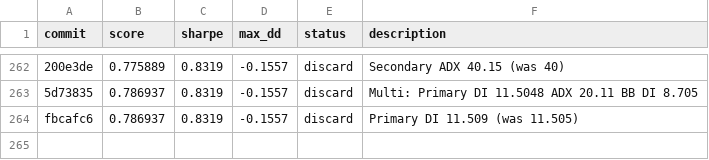
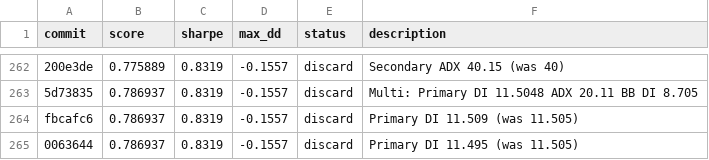
Before and after one commit to auditmos/autoquant, a TSV file: results.tsv, drawn as a sheet; only a part is shown, gaps mark what is left out; the diff names each change by its address in the sheet, - before the commit and + after, or states it on an @@ line.

```diff
--- a/results.tsv
+++ b/results.tsv
+row 265: 0063644 | 0.786937 | 0.8319 | -0.1557 | discard | Primary DI 11.495 (was 11.505)
```
Also changed, not shown: 1 other file.
